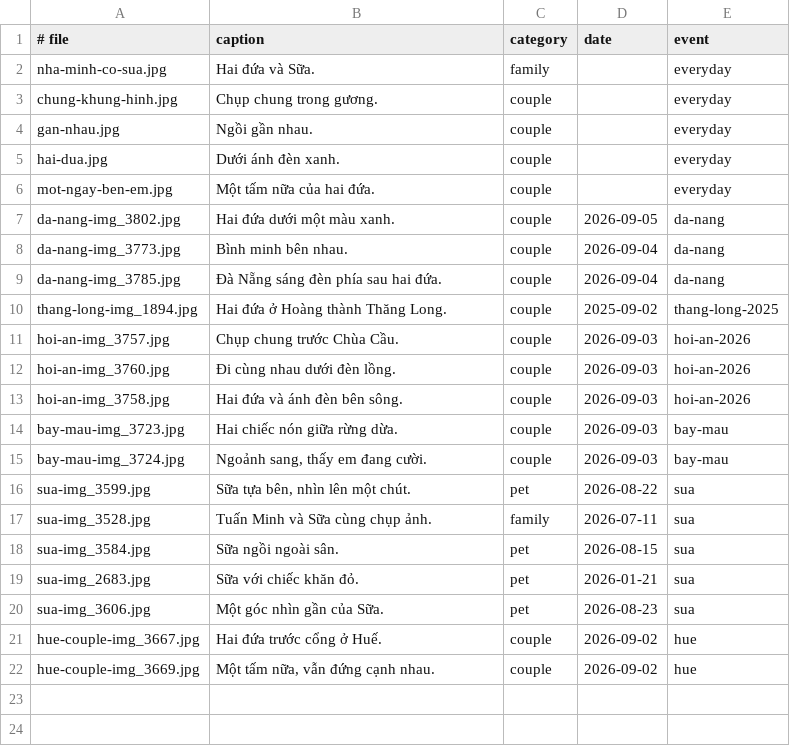
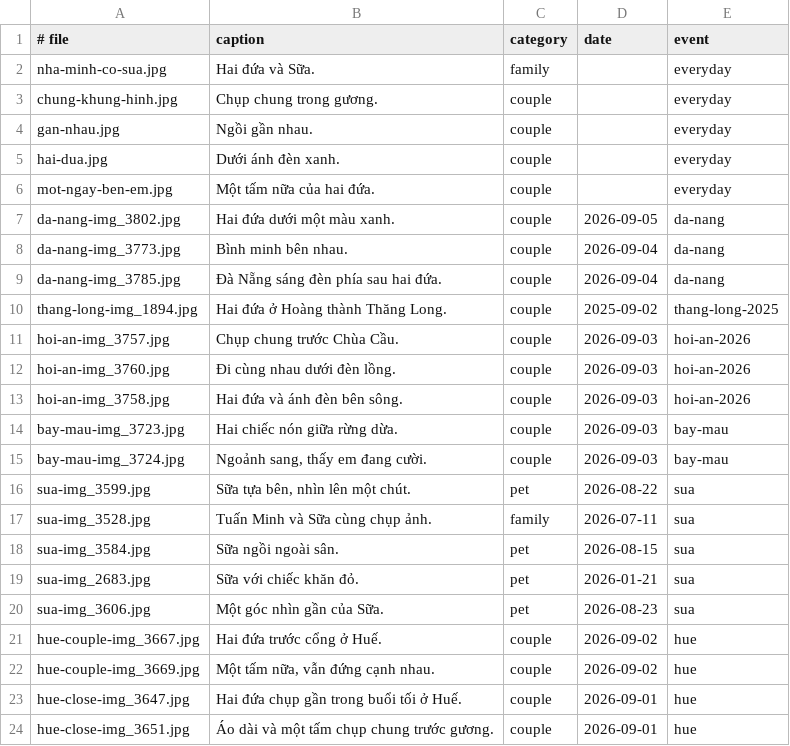
Before and after one commit to tuanbui100821/mox-minh-hai-nam, a TSV file: config/photos.tsv, drawn as a sheet; the diff names each change by its address in the sheet, - before the commit and + after, or states it on an @@ line.

Commit message:
Add closer couple portraits from Hue evening

```diff
--- a/config/photos.tsv
+++ b/config/photos.tsv
+row 23: hue-close-img_3647.jpg | Hai đứa chụp gần trong buổi tối ở Huế. | couple | 2026-09-01 | hue
+row 24: hue-close-img_3651.jpg | Áo dài và một tấm chụp chung trước gương. | couple | 2026-09-01 | hue
```
Also changed, not shown: config/events.tsv, 5 other files.
